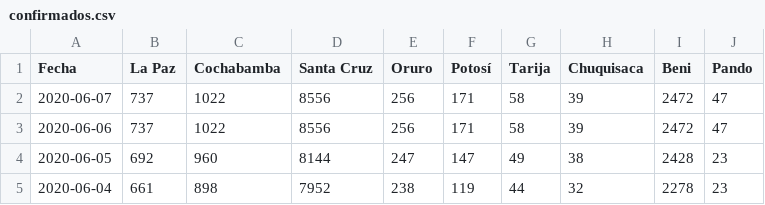
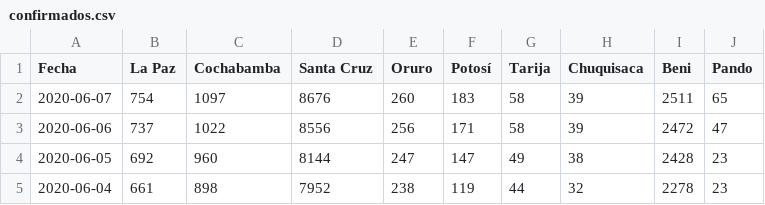
Before and after one commit to mauforonda/covid19-bolivia, a CSV file: confirmados.csv, drawn as a sheet; only a part is shown.

Commit message:
[ci] confirmados, decesos, recuperados en La Paz, Cochabamba, Santa Cruz, Oruro, Potosí, Beni, Pando

```diff
--- a/confirmados.csv
+++ b/confirmados.csv
@@ -1,3 +1,3 @@
 Fecha,La Paz,Cochabamba,Santa Cruz,Oruro,Potosí,Tarija,Chuquisaca,Beni,Pando
-2020-06-07,737,1022,8556,256,171,58,39,2472,47
+2020-06-07,754,1097,8676,260,183,58,39,2511,65
 2020-06-06,737,1022,8556,256,171,58,39,2472,47
```
Also changed, not shown: decesos.csv, recuperados.csv, 2 other files.
